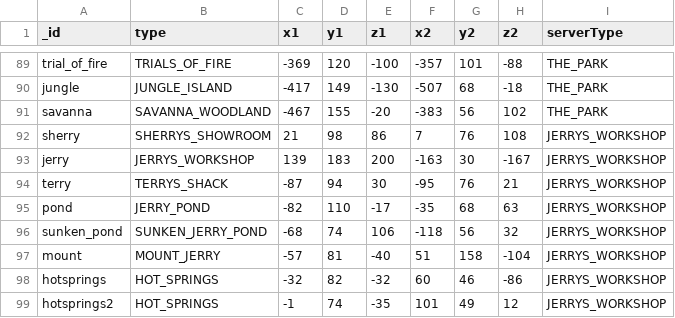
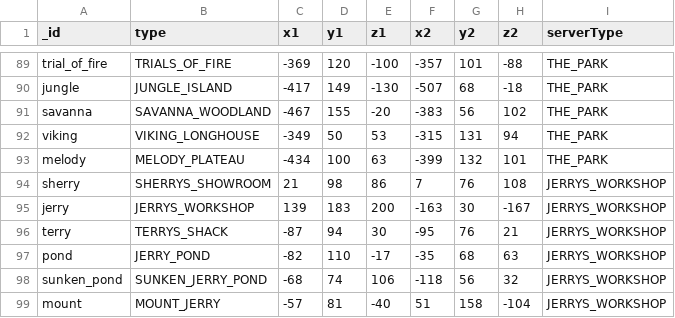
Before and after one commit to Swofty-Developments/HypixelSkyBlock, a CSV file: configuration/skyblock/Minestom.regions.csv, drawn as a sheet; only a part is shown, gaps mark what is left out; the shorter side is filled out with more unchanged rows; the diff names each change by its address in the sheet, - before the commit and + after, or states it on an @@ line.

Commit message:
feat: melody and viking region

```diff
--- a/configuration/skyblock/Minestom.regions.csv
+++ b/configuration/skyblock/Minestom.regions.csv
+row 92: viking | VIKING_LONGHOUSE | -349 | 50 | 53 | -315 | 131 | 94 | THE_PARK
+row 93: melody | MELODY_PLATEAU | -434 | 100 | 63 | -399 | 132 | 101 | THE_PARK
```
Also changed, not shown: 1 other file.
